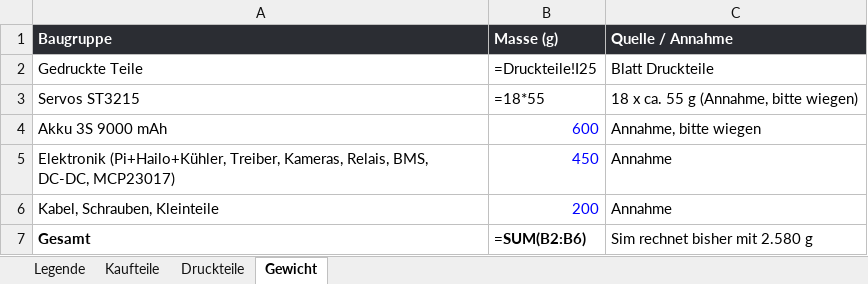
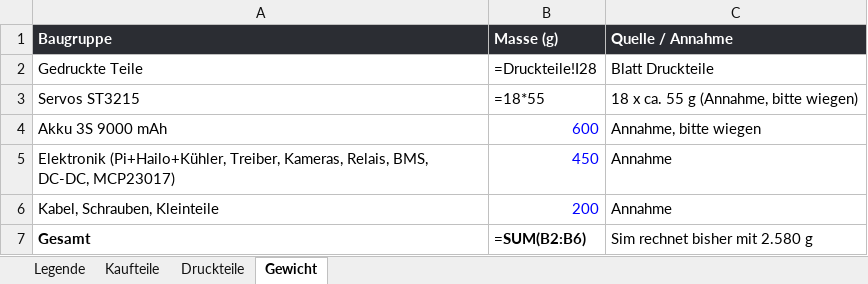
Before and after one commit to Hoehlenbaer/SLARC, an Excel workbook: Drawings/Macros/SLARC_Stueckliste.xlsx, sheet Gewicht, drawn as a sheet; values as stored, in another font and other column widths than the file's, no borders; formulas without a stored value are shown as written; the diff names each change by its address in the sheet, - before the commit and + after, or states it on an @@ line.

```diff
--- a/Drawings/Macros/SLARC_Stueckliste.xlsx (sheet Gewicht)
+++ b/Drawings/Macros/SLARC_Stueckliste.xlsx (sheet Gewicht)
-B2 (Masse (g)): =Druckteile!I25
+B2 (Masse (g)): =Druckteile!I28
```
Also changed, not shown: sheet Kaufteile, sheet Druckteile, 5 other files.
